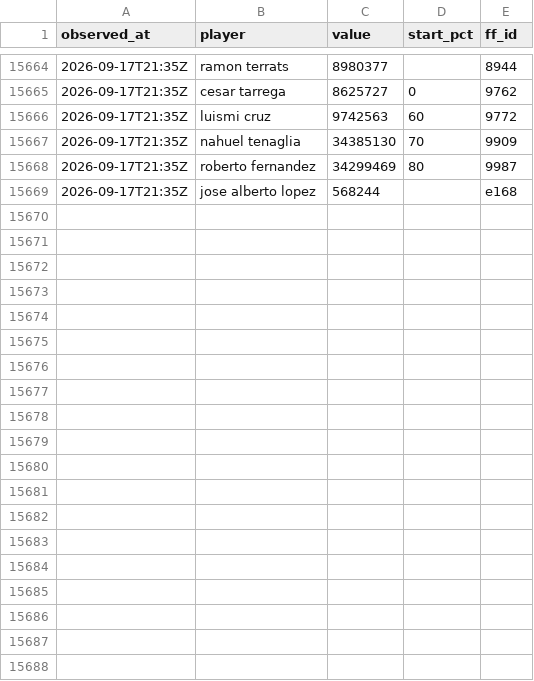
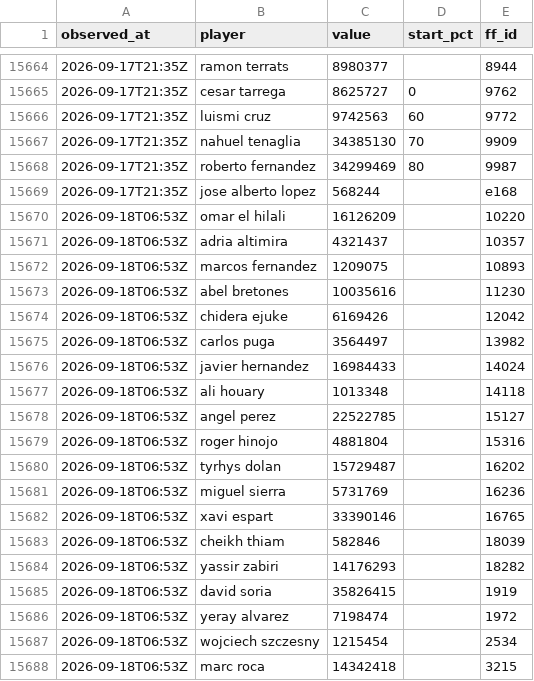
Before and after one commit to OrsM/liga_five_guys, a CSV file: data/decisions/slate_log.csv, drawn as a sheet; only a part is shown, gaps mark what is left out; the diff covers the shown part only.

```diff
--- a/data/decisions/slate_log.csv
+++ b/data/decisions/slate_log.csv
@@ -15669 +15669,20 @@ observed_at,player,value,start_pct,ff_id
 2026-09-17T21:35Z,jose alberto lopez,568244,,e168
+2026-09-18T06:53Z,omar el hilali,16126209,,10220
+2026-09-18T06:53Z,adria altimira,4321437,,10357
+2026-09-18T06:53Z,marcos fernandez,1209075,,10893
+2026-09-18T06:53Z,abel bretones,10035616,,11230
+2026-09-18T06:53Z,chidera ejuke,6169426,,12042
+2026-09-18T06:53Z,carlos puga,3564497,,13982
+2026-09-18T06:53Z,javier hernandez,16984433,,14024
+2026-09-18T06:53Z,ali houary,1013348,,14118
+2026-09-18T06:53Z,angel perez,22522785,,15127
+2026-09-18T06:53Z,roger hinojo,4881804,,15316
+2026-09-18T06:53Z,tyrhys dolan,15729487,,16202
+2026-09-18T06:53Z,miguel sierra,5731769,,16236
+2026-09-18T06:53Z,xavi espart,33390146,,16765
+2026-09-18T06:53Z,cheikh thiam,582846,,18039
+2026-09-18T06:53Z,yassir zabiri,14176293,,18282
+2026-09-18T06:53Z,david soria,35826415,,1919
+2026-09-18T06:53Z,yeray alvarez,7198474,,1972
+2026-09-18T06:53Z,wojciech szczesny,1215454,,2534
+2026-09-18T06:53Z,marc roca,14342418,,3215
```
Also changed, not shown: 18 added rows elsewhere in this file, data/tidy/api_lineup.csv, data/tidy/api_market.csv, 26 other files.
